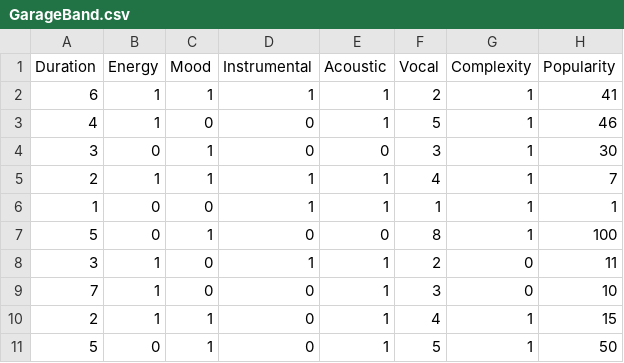
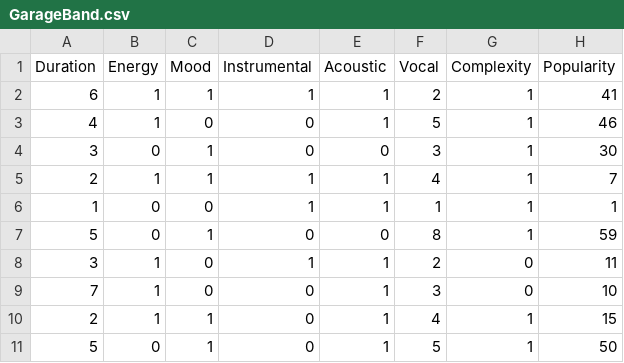
Before and after one commit to RezendeRafaelSC/DiabetesPerceptron, a CSV file: GarageBand.csv, drawn as a sheet.

Commit message:
Update GarageBand.csv

```diff
--- a/GarageBand.csv
+++ b/GarageBand.csv
@@ -6,3 +6,3 @@ Duration;Energy;Mood;Instrumental;Acoustic;Vocal;Complexity;Popularity
 1;0;0;1;1;1;1;1
-5;0;1;0;0;8;1;100
+5;0;1;0;0;8;1;59
 3;1;0;1;1;2;0;11
```
